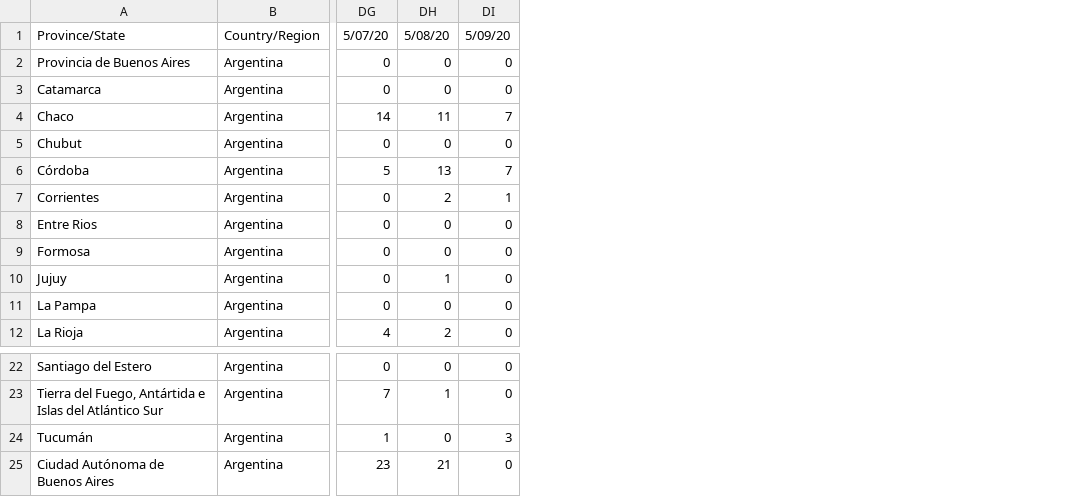
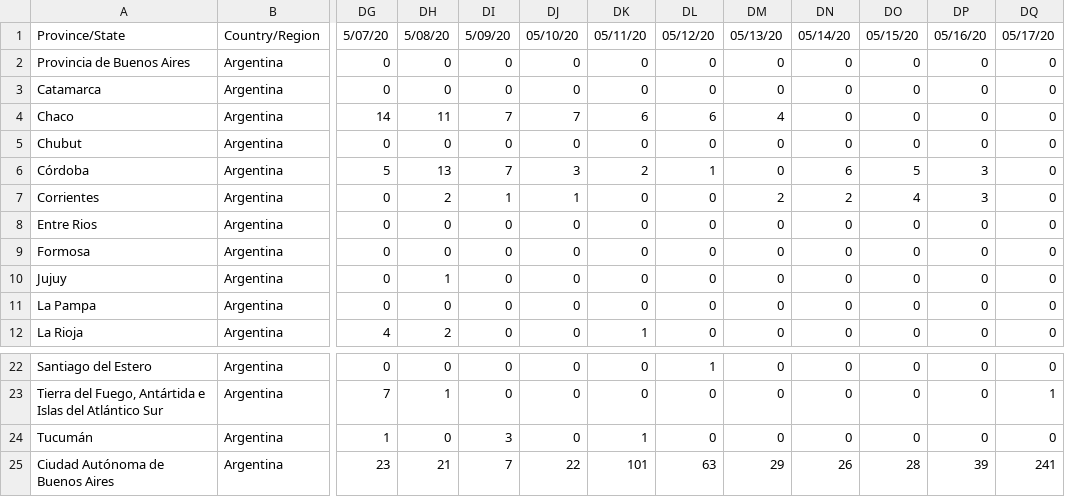
Before and after one commit to facttic/apibueno, a CSV file: app/data/time_series_recovered.csv, drawn as a sheet; only a part is shown, gaps mark what is left out; the diff names each change by its address in the sheet, - before the commit and + after, or states it on an @@ line.

```diff
--- a/app/data/time_series_recovered.csv
+++ b/app/data/time_series_recovered.csv
+column DJ, rows 1-12: 05/10/20 | 0 | 0 | 7 | 0 | 3 | 1 | 0 | 0 | 0 | 0 | 0; rows 22-25: 0 | 0 | 0 | 22
+column DK, rows 1-12: 05/11/20 | 0 | 0 | 6 | 0 | 2 | 0 | 0 | 0 | 0 | 0 | 1; rows 22-25: 0 | 0 | 1 | 101
+column DL, rows 1-12: 05/12/20 | 0 | 0 | 6 | 0 | 1 | 0 | 0 | 0 | 0 | 0 | 0; rows 22-25: 1 | 0 | 0 | 63
+column DM, rows 1-12: 05/13/20 | 0 | 0 | 4 | 0 | 0 | 2 | 0 | 0 | 0 | 0 | 0; rows 22-25: 0 | 0 | 0 | 29
+column DN, rows 1-12: 05/14/20 | 0 | 0 | 0 | 0 | 6 | 2 | 0 | 0 | 0 | 0 | 0; rows 22-25: 0 | 0 | 0 | 26
+column DO, rows 1-12: 05/15/20 | 0 | 0 | 0 | 0 | 5 | 4 | 0 | 0 | 0 | 0 | 0; rows 22-25: 0 | 0 | 0 | 28
+column DP, rows 1-12: 05/16/20 | 0 | 0 | 0 | 0 | 3 | 3 | 0 | 0 | 0 | 0 | 0; rows 22-25: 0 | 0 | 0 | 39
+column DQ, rows 1-12: 05/17/20 | 0 | 0 | 0 | 0 | 0 | 0 | 0 | 0 | 0 | 0 | 0; rows 22-25: 0 | 1 | 0 | 241
-DI25: 0
+DI25: 7
```
Also changed, not shown: app/data/time_series_confirmed.csv, app/data/time_series_deaths.csv, 1 other file.
